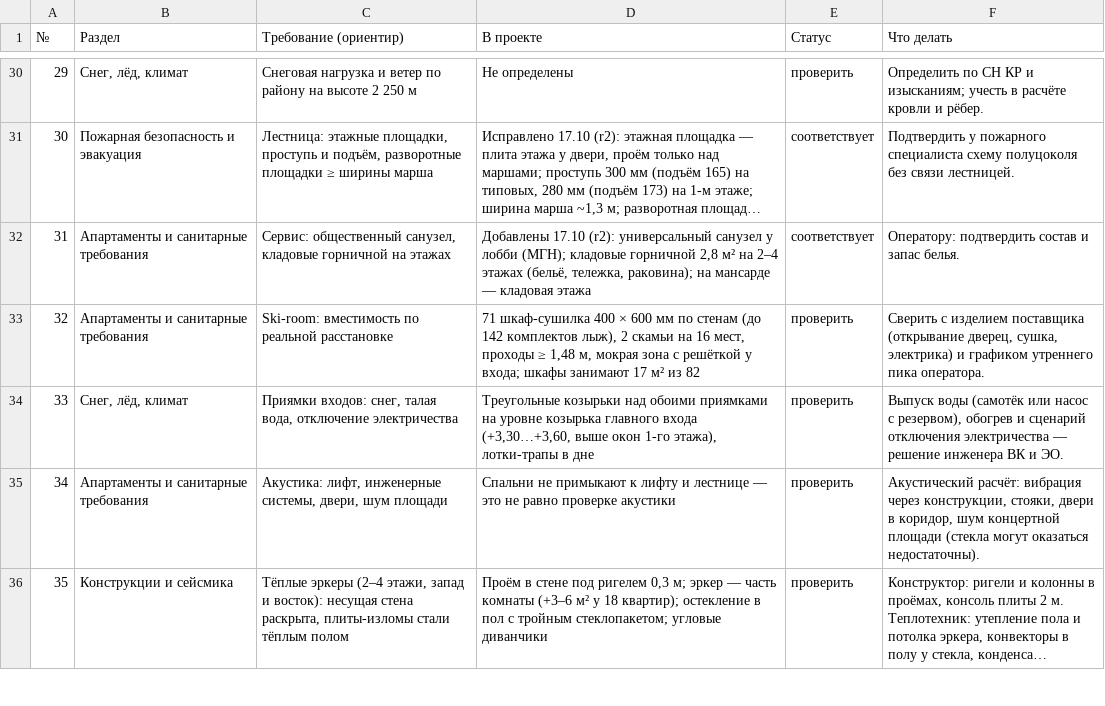
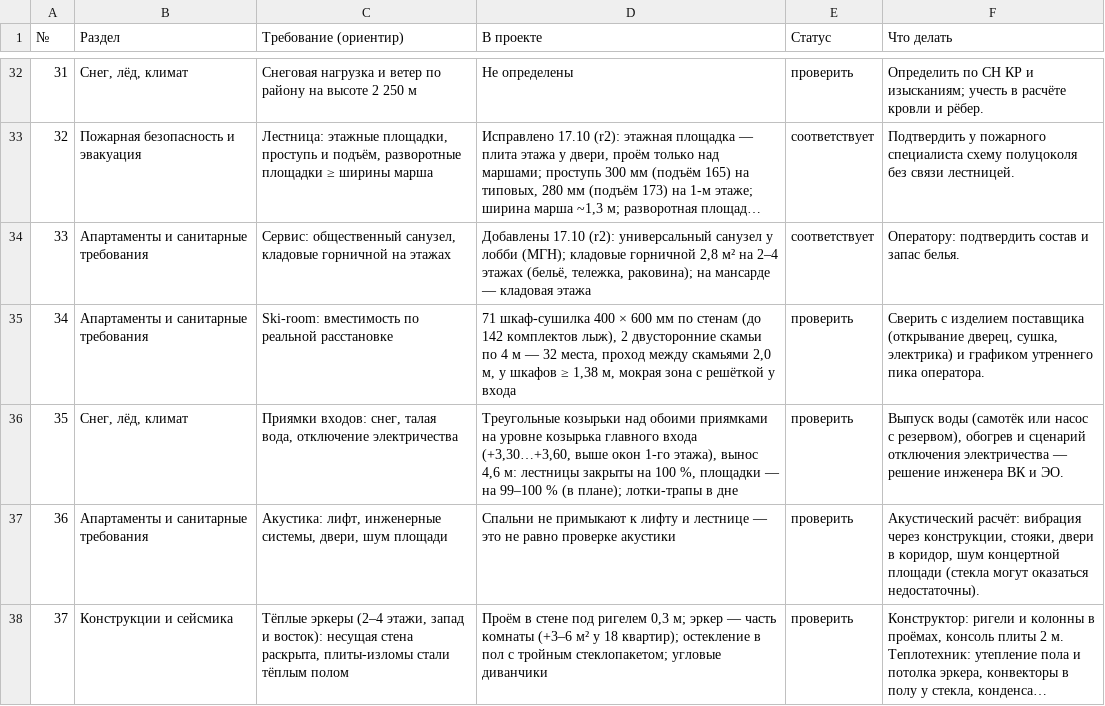
Before and after one commit to ayupov0/ala-too, a CSV file: csv/Чек-лист_норм.csv, drawn as a sheet; only a part is shown, gaps mark what is left out; long unchanged cells end in …; addresses are those after the commit; the diff covers the shown part only; the diff names each change by its address in the sheet, - before the commit and + after, or states it on an @@ line.

```diff
--- a/csv/Чек-лист_норм.csv
+++ b/csv/Чек-лист_норм.csv
@@ column A (№) renumbered from row 15 down @@
-D35 (В проекте): …лыж), 2 скамьи на 16 мест, проходы ≥ 1,48 м, мокрая зона с решёткой у входа; шкафы занимают 17 м² из 82
+D35 (В проекте): …лыж), 2 двусторонние скамьи по 4 м — 32 места, проход между скамьями 2,0 м, у шкафов ≥ 1,38 м, мокрая зона с решёткой у входа
-D36 (В проекте): …1-го этажа), лотки-трапы в…
+D36 (В проекте): …1-го этажа), вынос 4,6 м: лестницы закрыты на 100 %, площадки — на 99–100 % (в плане); лотки-трапы в…
```
Also changed, not shown: 2 added rows and 2 edited cells elsewhere in this file, csv/Ведомость_отделки_фасада.csv, 7 other files.
